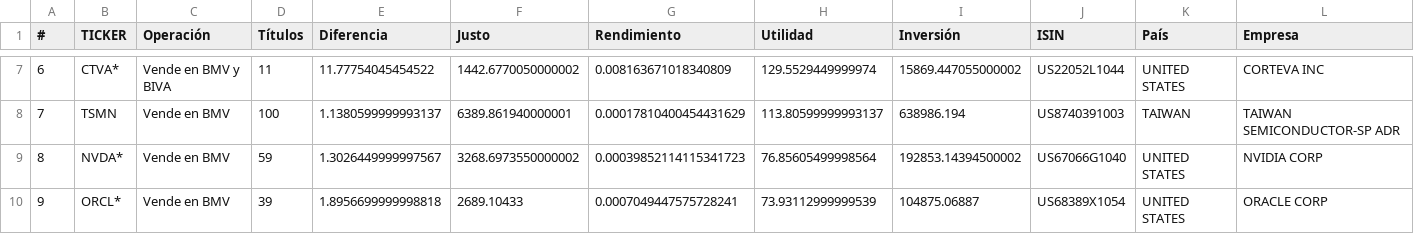
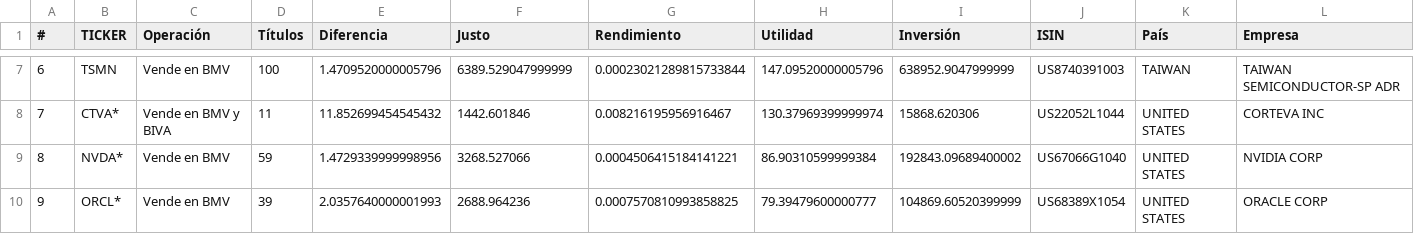
Before and after one commit to CompositeManTrader/Arbitraje-Dashboard, a CSV file: data/venta.csv, drawn as a sheet; only a part is shown, gaps mark what is left out; the diff covers the shown part only.

```diff
--- a/data/venta.csv
+++ b/data/venta.csv
@@ -7,4 +7,4 @@
-6,CTVA*,Vende en BMV y BIVA,11,11.77754045454522,1442.6770050000002,0.008163671018340809,129.5529449999974,15869.447055000002,US22052L1044,UNITED STATES,CORTEVA INC
-7,TSMN,Vende en BMV,100,1.1380599999993137,6389.861940000001,0.00017810400454431629,113.80599999993137,638986.194,US8740391003,TAIWAN,TAIWAN SEMICONDUCTOR-SP ADR
-8,NVDA*,Vende en BMV,59,1.3026449999997567,3268.6973550000002,0.00039852114115341723,76.85605499998564,192853.14394500002,US67066G1040,UNITED STATES,NVIDIA CORP
-9,ORCL*,Vende en BMV,39,1.8956699999998818,2689.10433,0.0007049447575728241,73.93112999999539,104875.06887,US68389X1054,UNITED STATES,ORACLE CORP
+6,TSMN,Vende en BMV,100,1.4709520000005796,6389.529047999999,0.00023021289815733844,147.09520000005796,638952.9047999999,US8740391003,TAIWAN,TAIWAN SEMICONDUCTOR-SP ADR
+7,CTVA*,Vende en BMV y BIVA,11,11.852699454545432,1442.601846,0.008216195956916467,130.37969399999974,15868.620306,US22052L1044,UNITED STATES,CORTEVA INC
+8,NVDA*,Vende en BMV,59,1.4729339999998956,3268.527066,0.0004506415184141221,86.90310599999384,192843.09689400002,US67066G1040,UNITED STATES,NVIDIA CORP
+9,ORCL*,Vende en BMV,39,2.0357640000001993,2688.964236,0.0007570810993858825,79.39479600000777,104869.60520399999,US68389X1054,UNITED STATES,ORACLE CORP
```
Also changed, not shown: 35 edited cells elsewhere in this file.
